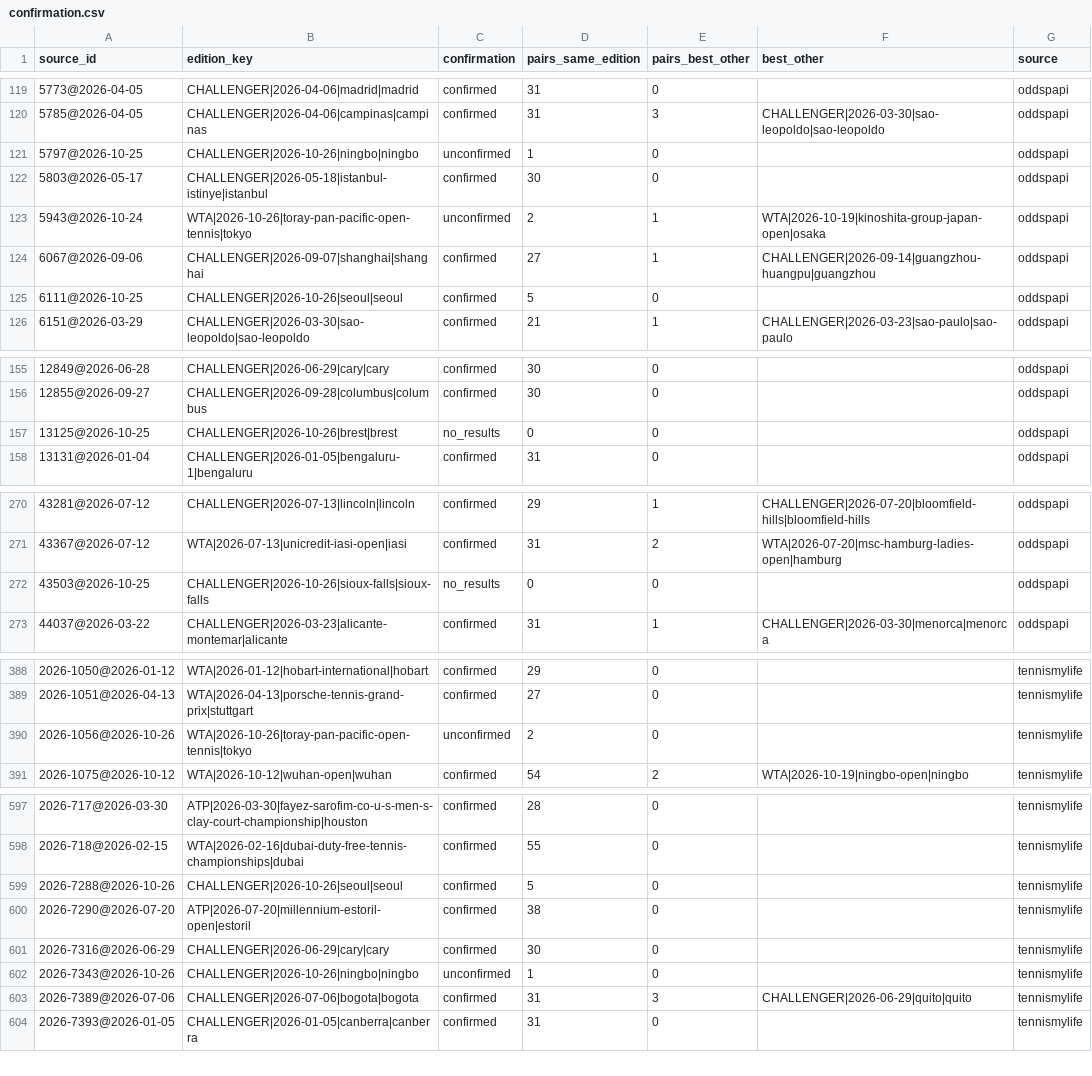
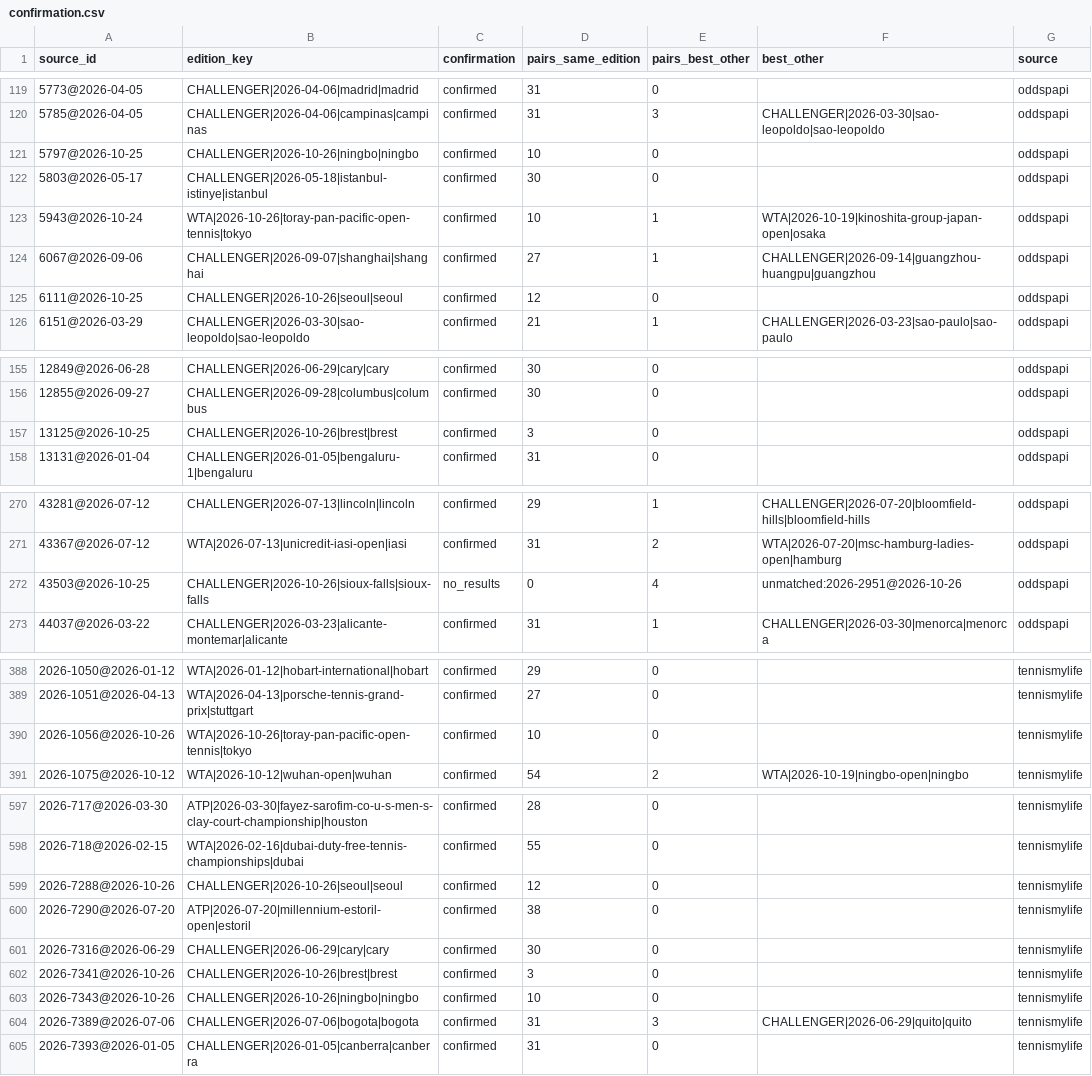
Before and after one commit to emarti13/Tennis_Quant_Lab_V5, a CSV file: context_registry/master_schedule/reconciliation/2026/confirmation.csv, drawn as a sheet; only a part is shown, gaps mark what is left out; the diff covers the shown part only.

```diff
--- a/context_registry/master_schedule/reconciliation/2026/confirmation.csv
+++ b/context_registry/master_schedule/reconciliation/2026/confirmation.csv
@@ -120,7 +120,7 @@ source_id,edition_key,confirmation,pairs_same_edition,pairs_best_other,best_othe
 5785@2026-04-05,CHALLENGER|2026-04-06|campinas|campinas,confirmed,31,3,CHALLENGER|2026-03-30|sao-leopoldo|sao-leopoldo,oddspapi
-5797@2026-10-25,CHALLENGER|2026-10-26|ningbo|ningbo,unconfirmed,1,0,,oddspapi
+5797@2026-10-25,CHALLENGER|2026-10-26|ningbo|ningbo,confirmed,10,0,,oddspapi
 5803@2026-05-17,CHALLENGER|2026-05-18|istanbul-istinye|istanbul,confirmed,30,0,,oddspapi
-5943@2026-10-24,WTA|2026-10-26|toray-pan-pacific-open-tennis|tokyo,unconfirmed,2,1,WTA|2026-10-19|kinoshita-group-japan-open|osaka,oddspapi
+5943@2026-10-24,WTA|2026-10-26|toray-pan-pacific-open-tennis|tokyo,confirmed,10,1,WTA|2026-10-19|kinoshita-group-japan-open|osaka,oddspapi
 6067@2026-09-06,CHALLENGER|2026-09-07|shanghai|shanghai,confirmed,27,1,CHALLENGER|2026-09-14|guangzhou-huangpu|guangzhou,oddspapi
-6111@2026-10-25,CHALLENGER|2026-10-26|seoul|seoul,confirmed,5,0,,oddspapi
+6111@2026-10-25,CHALLENGER|2026-10-26|seoul|seoul,confirmed,12,0,,oddspapi
 6151@2026-03-29,CHALLENGER|2026-03-30|sao-leopoldo|sao-leopoldo,confirmed,21,1,CHALLENGER|2026-03-23|sao-paulo|sao-paulo,oddspapi
@@ -156,3 +156,3 @@ source_id,edition_key,confirmation,pairs_same_edition,pairs_best_other,best_othe
 12855@2026-09-27,CHALLENGER|2026-09-28|columbus|columbus,confirmed,30,0,,oddspapi
-13125@2026-10-25,CHALLENGER|2026-10-26|brest|brest,no_results,0,0,,oddspapi
+13125@2026-10-25,CHALLENGER|2026-10-26|brest|brest,confirmed,3,0,,oddspapi
 13131@2026-01-04,CHALLENGER|2026-01-05|bengaluru-1|bengaluru,confirmed,31,0,,oddspapi
@@ -271,3 +271,3 @@ source_id,edition_key,confirmation,pairs_same_edition,pairs_best_other,best_othe
 43367@2026-07-12,WTA|2026-07-13|unicredit-iasi-open|iasi,confirmed,31,2,WTA|2026-07-20|msc-hamburg-ladies-open|hamburg,oddspapi
-43503@2026-10-25,CHALLENGER|2026-10-26|sioux-falls|sioux-falls,no_results,0,0,,oddspapi
+43503@2026-10-25,CHALLENGER|2026-10-26|sioux-falls|sioux-falls,no_results,0,4,unmatched:2026-2951@2026-10-26,oddspapi
 44037@2026-03-22,CHALLENGER|2026-03-23|alicante-montemar|alicante,confirmed,31,1,CHALLENGER|2026-03-30|menorca|menorca,oddspapi
@@ -389,3 +389,3 @@ source_id,edition_key,confirmation,pairs_same_edition,pairs_best_other,best_othe
 2026-1051@2026-04-13,WTA|2026-04-13|porsche-tennis-grand-prix|stuttgart,confirmed,27,0,,tennismylife
-2026-1056@2026-10-26,WTA|2026-10-26|toray-pan-pacific-open-tennis|tokyo,unconfirmed,2,0,,tennismylife
+2026-1056@2026-10-26,WTA|2026-10-26|toray-pan-pacific-open-tennis|tokyo,confirmed,10,0,,tennismylife
 2026-1075@2026-10-12,WTA|2026-10-12|wuhan-open|wuhan,confirmed,54,2,WTA|2026-10-19|ningbo-open|ningbo,tennismylife
@@ -598,6 +598,7 @@ source_id,edition_key,confirmation,pairs_same_edition,pairs_best_other,best_othe
 2026-718@2026-02-15,WTA|2026-02-16|dubai-duty-free-tennis-championships|dubai,confirmed,55,0,,tennismylife
-2026-7288@2026-10-26,CHALLENGER|2026-10-26|seoul|seoul,confirmed,5,0,,tennismylife
+2026-7288@2026-10-26,CHALLENGER|2026-10-26|seoul|seoul,confirmed,12,0,,tennismylife
 2026-7290@2026-07-20,ATP|2026-07-20|millennium-estoril-open|estoril,confirmed,38,0,,tennismylife
 2026-7316@2026-06-29,CHALLENGER|2026-06-29|cary|cary,confirmed,30,0,,tennismylife
-2026-7343@2026-10-26,CHALLENGER|2026-10-26|ningbo|ningbo,unconfirmed,1,0,,tennismylife
+2026-7341@2026-10-26,CHALLENGER|2026-10-26|brest|brest,confirmed,3,0,,tennismylife
+2026-7343@2026-10-26,CHALLENGER|2026-10-26|ningbo|ningbo,confirmed,10,0,,tennismylife
 2026-7389@2026-07-06,CHALLENGER|2026-07-06|bogota|bogota,confirmed,31,3,CHALLENGER|2026-06-29|quito|quito,tennismylife
```
Also changed, not shown: 6 edited cells elsewhere in this file, context_registry/master_schedule/crosswalk_tennismylife.csv, context_registry/master_schedule/reconciliation/2026/tennismylife_matches.csv, 17 other files.
